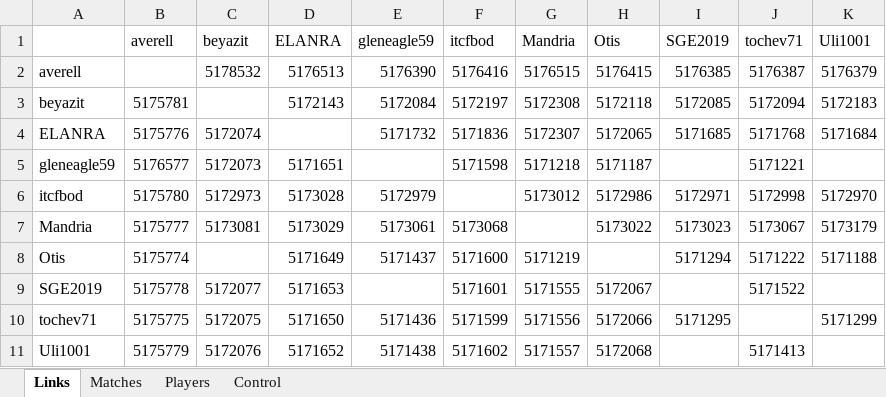
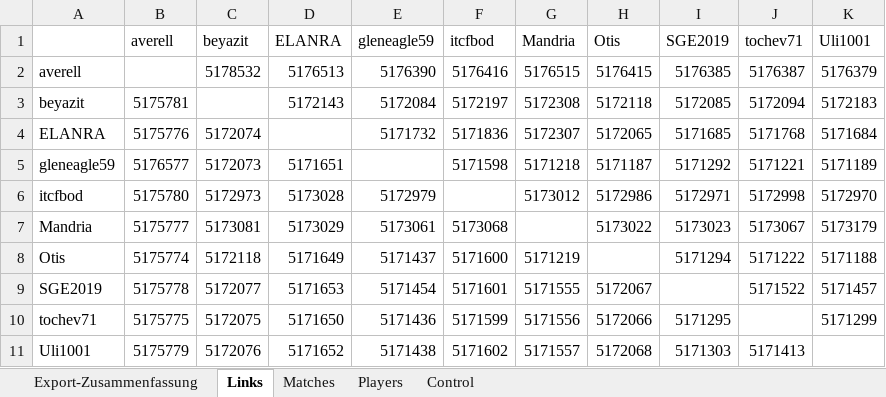
Before and after one commit to andreas0305B/BG_Dashboard, an Excel workbook: 34th_Backgammon-championships_3b_output.xlsx, sheet Links, drawn as a sheet; values as stored, in another font and other column widths than the file's, no cell formats; the diff names each change by its address in the sheet, - before the commit and + after, or states it on an @@ line.

```diff
--- a/34th_Backgammon-championships_3b_output.xlsx (sheet Links)
+++ b/34th_Backgammon-championships_3b_output.xlsx (sheet Links)
+sheet tab: Export-Zusammenfassung
-I5 (SGE2019): (empty)
+I5 (SGE2019): 5171292
-K5 (Uli1001): (empty)
+K5 (Uli1001): 5171189
-C8 (beyazit): (empty)
+C8 (beyazit): 5172118
-E9 (gleneagle59): (empty)
+E9 (gleneagle59): 5171454
-K9 (Uli1001): (empty)
+K9 (Uli1001): 5171457
-I11 (SGE2019): (empty)
+I11 (SGE2019): 5171303
```
Also changed, not shown: sheet Players, sheet Matches, cell formats.
